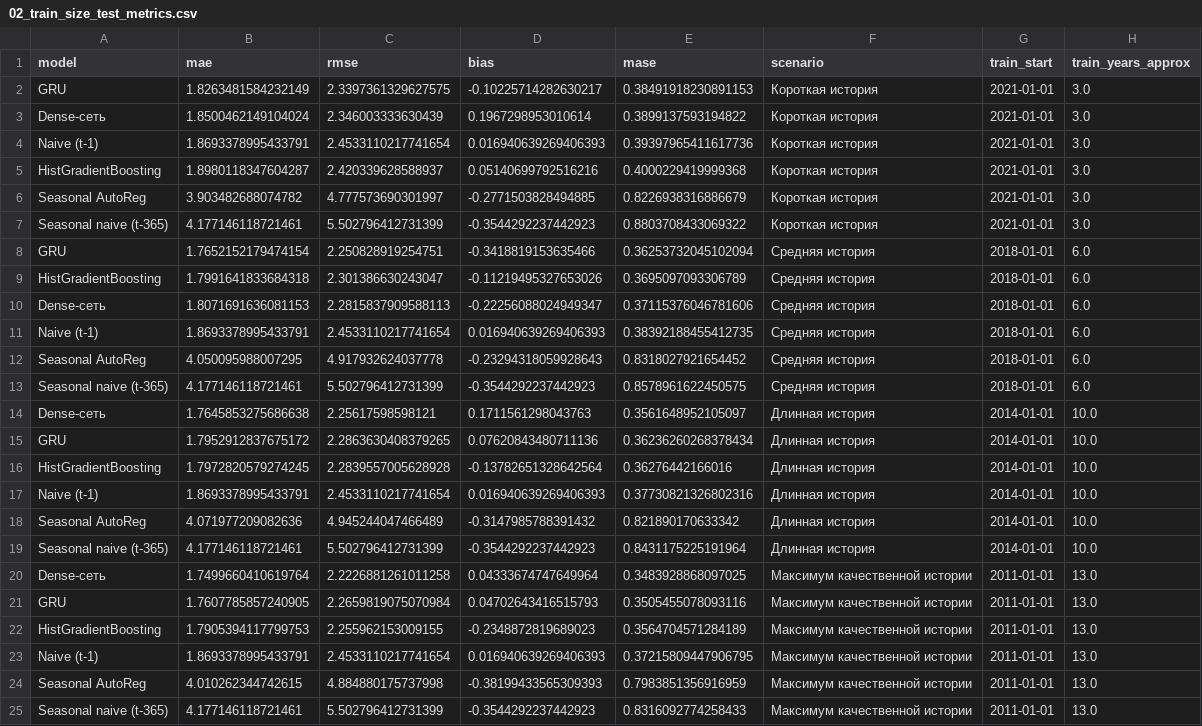
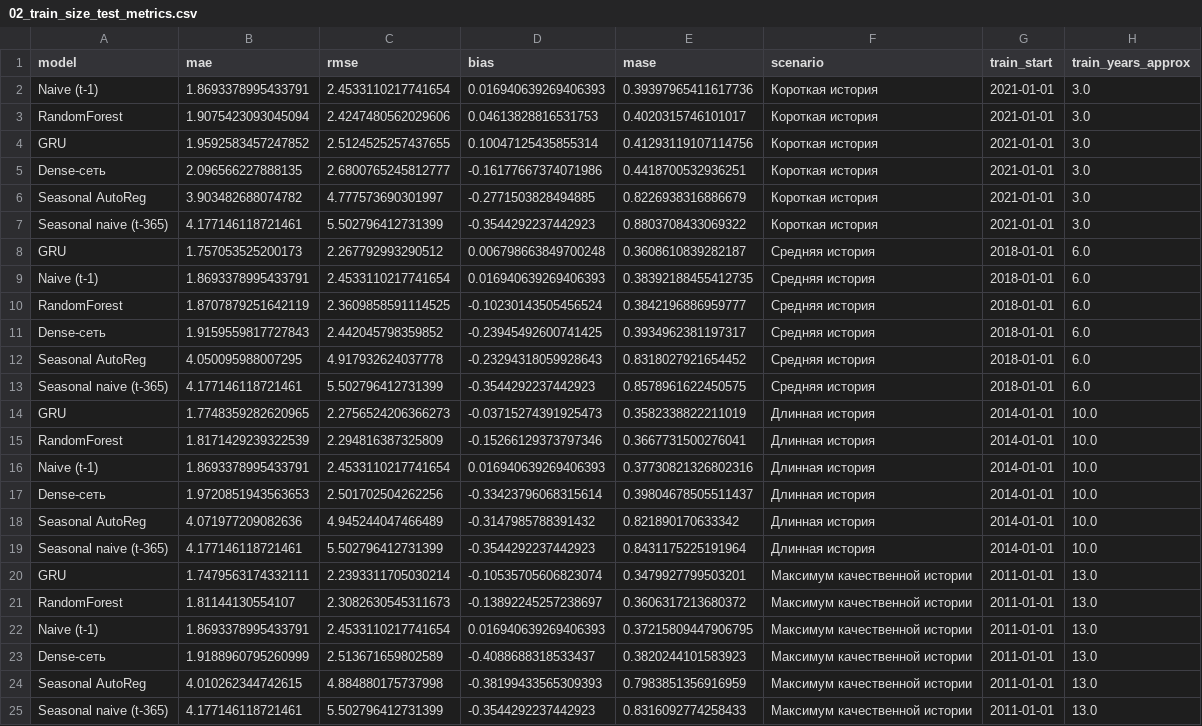
Before and after one commit to Nochami4/NIR, a CSV file: outputs/tables/02_train_size_test_metrics.csv, drawn as a sheet.

```diff
--- a/outputs/tables/02_train_size_test_metrics.csv
+++ b/outputs/tables/02_train_size_test_metrics.csv
@@ -1,24 +1,24 @@
 model,mae,rmse,bias,mase,scenario,train_start,train_years_approx
-GRU,1.8263481584232149,2.3397361329627575,-0.10225714282630217,0.38491918230891153,Короткая история,2021-01-01,3.0
-Dense-сеть,1.8500462149104024,2.346003333630439,0.1967298953010614,0.3899137593194822,Короткая история,2021-01-01,3.0
 Naive (t-1),1.8693378995433791,2.4533110217741654,0.016940639269406393,0.39397965411617736,Короткая история,2021-01-01,3.0
-HistGradientBoosting,1.8980118347604287,2.420339628588937,0.05140699792516216,0.4000229419999368,Короткая история,2021-01-01,3.0
+RandomForest,1.9075423093045094,2.4247480562029606,0.04613828816531753,0.4020315746101017,Короткая история,2021-01-01,3.0
+GRU,1.9592583457247852,2.5124525257437655,0.10047125435855314,0.41293119107114756,Короткая история,2021-01-01,3.0
+Dense-сеть,2.096566227888135,2.6800765245812777,-0.16177667374071986,0.4418700532936251,Короткая история,2021-01-01,3.0
 Seasonal AutoReg,3.903482688074782,4.777573690301997,-0.2771503828494885,0.8226938316886679,Короткая история,2021-01-01,3.0
 Seasonal naive (t-365),4.177146118721461,5.502796412731399,-0.3544292237442923,0.8803708433069322,Короткая история,2021-01-01,3.0
-GRU,1.7652152179474154,2.250828919254751,-0.3418819153635466,0.36253732045102094,Средняя история,2018-01-01,6.0
-HistGradientBoosting,1.7991641833684318,2.301386630243047,-0.11219495327653026,0.3695097093306789,Средняя история,2018-01-01,6.0
-Dense-сеть,1.8071691636081153,2.2815837909588113,-0.22256088024949347,0.37115376046781606,Средняя история,2018-01-01,6.0
+GRU,1.757053525200173,2.267792993290512,0.006798663849700248,0.3608610839282187,Средняя история,2018-01-01,6.0
 Naive (t-1),1.8693378995433791,2.4533110217741654,0.016940639269406393,0.38392188455412735,Средняя история,2018-01-01,6.0
+RandomForest,1.8707879251642119,2.3609858591114525,-0.10230143505456524,0.3842196886959777,Средняя история,2018-01-01,6.0
+Dense-сеть,1.9159559817727843,2.442045798359852,-0.23945492600741425,0.3934962381197317,Средняя история,2018-01-01,6.0
 Seasonal AutoReg,4.050095988007295,4.917932624037778,-0.23294318059928643,0.8318027921654452,Средняя история,2018-01-01,6.0
 Seasonal naive (t-365),4.177146118721461,5.502796412731399,-0.3544292237442923,0.8578961622450575,Средняя история,2018-01-01,6.0
-Dense-сеть,1.7645853275686638,2.25617598598121,0.1711561298043763,0.3561648952105097,Длинная история,2014-01-01,10.0
-GRU,1.7952912837675172,2.2863630408379265,0.07620843480711136,0.36236260268378434,Длинная история,2014-01-01,10.0
-HistGradientBoosting,1.7972820579274245,2.2839557005628928,-0.13782651328642564,0.36276442166016,Длинная история,2014-01-01,10.0
+GRU,1.7748359282620965,2.2756524206366273,-0.03715274391925473,0.3582338822211019,Длинная история,2014-01-01,10.0
+RandomForest,1.8171429239322539,2.294816387325809,-0.15266129373797346,0.3667731500276041,Длинная история,2014-01-01,10.0
 Naive (t-1),1.8693378995433791,2.4533110217741654,0.016940639269406393,0.37730821326802316,Длинная история,2014-01-01,10.0
+Dense-сеть,1.9720851943563653,2.501702504262256,-0.33423796068315614,0.39804678505511437,Длинная история,2014-01-01,10.0
 Seasonal AutoReg,4.071977209082636,4.945244047466489,-0.3147985788391432,0.821890170633342,Длинная история,2014-01-01,10.0
 Seasonal naive (t-365),4.177146118721461,5.502796412731399,-0.3544292237442923,0.8431175225191964,Длинная история,2014-01-01,10.0
-Dense-сеть,1.7499660410619764,2.2226881261011258,0.04333674747649964,0.3483928868097025,Максимум качественной истории,2011-01-01,13.0
-GRU,1.7607785857240905,2.2659819075070984,0.04702643416515793,0.3505455078093116,Максимум качественной истории,2011-01-01,13.0
-HistGradientBoosting,1.7905394117799753,2.255962153009155,-0.2348872819689023,0.3564704571284189,Максимум качественной истории,2011-01-01,13.0
+GRU,1.7479563174332111,2.2393311705030214,-0.10535705606823074,0.3479927799503201,Максимум качественной истории,2011-01-01,13.0
+RandomForest,1.81144130554107,2.3082630545311673,-0.13892245257238697,0.3606317213680372,Максимум качественной истории,2011-01-01,13.0
 Naive (t-1),1.8693378995433791,2.4533110217741654,0.016940639269406393,0.37215809447906795,Максимум качественной истории,2011-01-01,13.0
+Dense-сеть,1.9188960795260999,2.513671659802589,-0.4088688318533437,0.3820244101583923,Максимум качественной истории,2011-01-01,13.0
 Seasonal AutoReg,4.010262344742615,4.884880175737998,-0.38199433565309393,0.7983851356916959,Максимум качественной истории,2011-01-01,13.0
```
Also changed, not shown: outputs/tables/02_train_size_neural_advantage.csv, outputs/tables/02_train_size_validation_metrics.csv, 2 other files.
